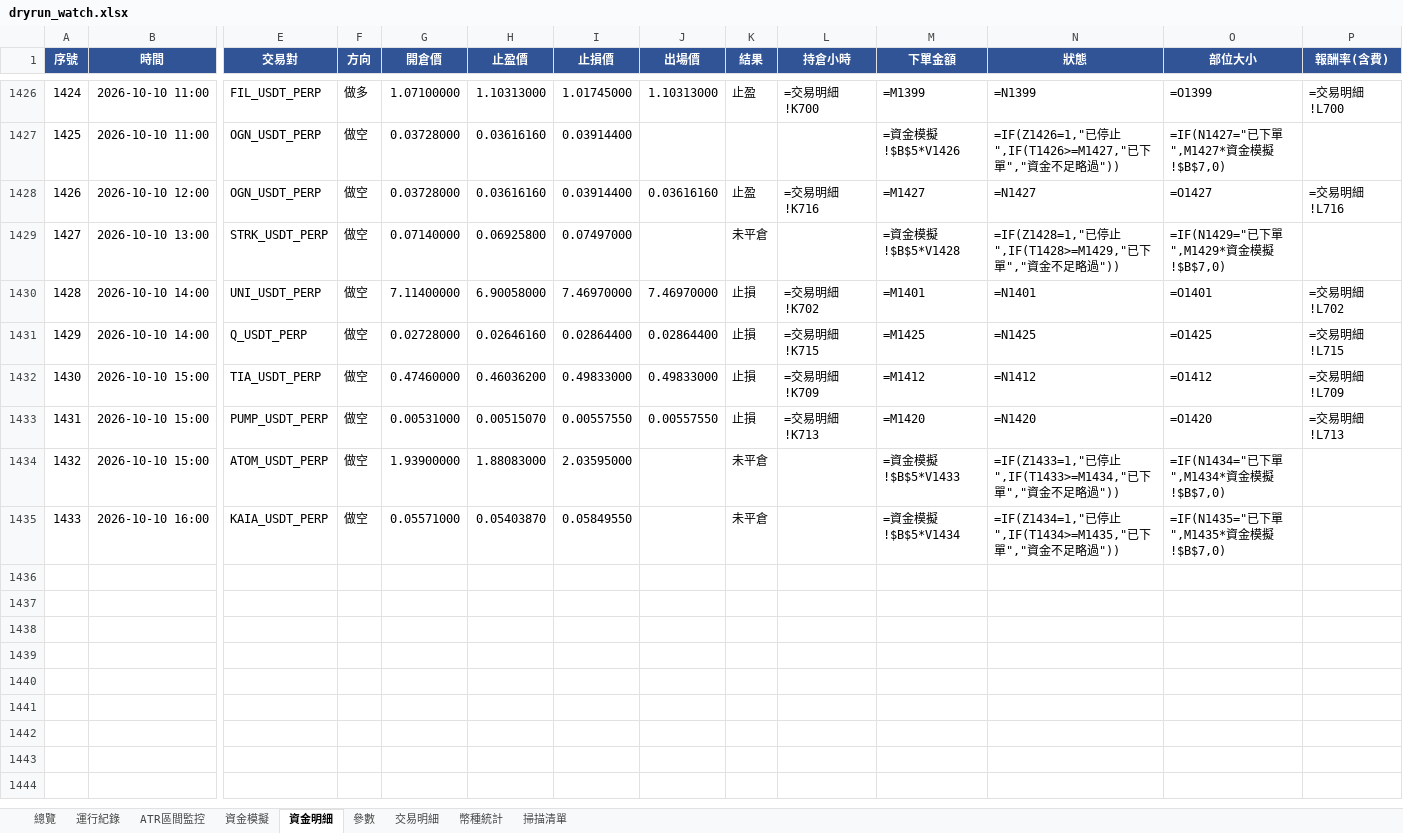
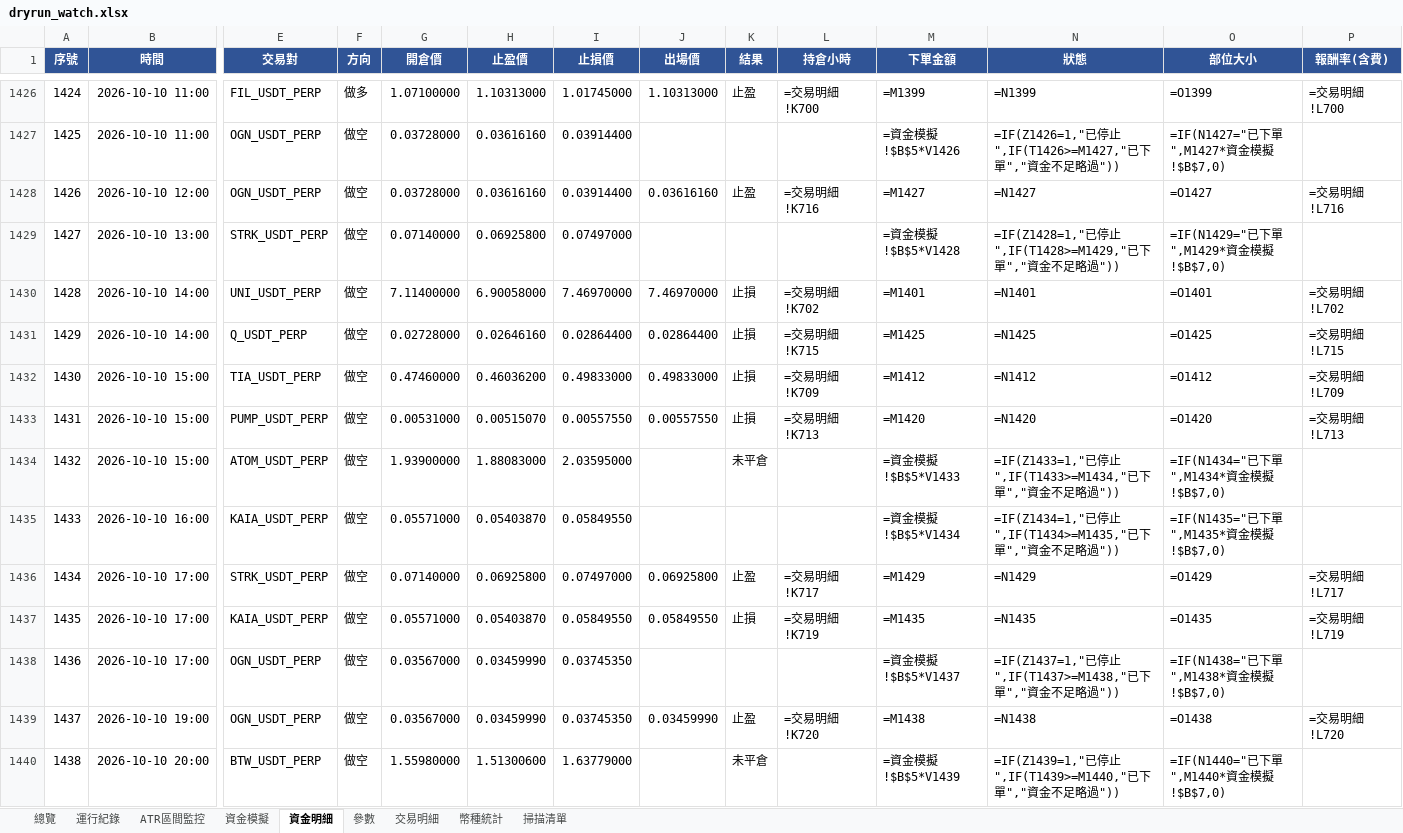
Before and after one commit to timzen43210/Crypto_Trader, an Excel workbook: output/dryrun_watch.xlsx, sheet 資金明細, drawn as a sheet; only a part is shown, gaps mark what is left out; values as stored, in another font and other column widths than the file's, no borders; formulas without a stored value are shown as written; conditional formats not drawn; rows hold the shown columns only; the diff names each change by its address in the sheet, - before the commit and + after, or states it on an @@ line.

```diff
--- a/output/dryrun_watch.xlsx (sheet 資金明細)
+++ b/output/dryrun_watch.xlsx (sheet 資金明細)
-K1429 (結果): 未平倉
+K1429 (結果): (empty)
-K1435 (結果): 未平倉
+K1435 (結果): (empty)
+row 1436: 1434 | 2026-10-10 17:00 | STRK_USDT_PERP | 做空 | 0.07140000 | 0.06925800 | 0.07497000 | 0.06925800 | 止盈 | =交易明細!K717 | =M1429 | =N1429 | =O1429 | =交易明細!L717
+row 1437: 1435 | 2026-10-10 17:00 | KAIA_USDT_PERP | 做空 | 0.05571000 | 0.05403870 | 0.05849550 | 0.05849550 | 止損 | =交易明細!K719 | =M1435 | =N1435 | =O1435 | =交易明細!L719
+row 1438: 1436 | 2026-10-10 17:00 | OGN_USDT_PERP | 做空 | 0.03567000 | 0.03459990 | 0.03745350 |  |  |  | =資金模擬!$B$5*V1437 | =IF(Z1437=1,"已停止",IF(T1437>=M1438,"已下單","資金不足略過")) | =IF(N1438="已下單",M1438*資金模擬!$B$7,0)
+row 1439: 1437 | 2026-10-10 19:00 | OGN_USDT_PERP | 做空 | 0.03567000 | 0.03459990 | 0.03745350 | 0.03459990 | 止盈 | =交易明細!K720 | =M1438 | =N1438 | =O1438 | =交易明細!L720
+row 1440: 1438 | 2026-10-10 20:00 | BTW_USDT_PERP | 做空 | 1.55980000 | 1.51300600 | 1.63779000 |  | 未平倉 |  | =資金模擬!$B$5*V1439 | =IF(Z1439=1,"已停止",IF(T1439>=M1440,"已下單","資金不足略過")) | =IF(N1440="已下單",M1440*資金模擬!$B$7,0)
```
Also changed, not shown: sheet 幣種統計, sheet 交易明細, sheet 總覽, sheet 資金模擬, sheet 運行紀錄, sheet ATR區間監控, 2 more sheets, charts or pictures, output/dryrun_rev.xlsx, output/dryrun_rev_wide.xlsx, 5 other files.
